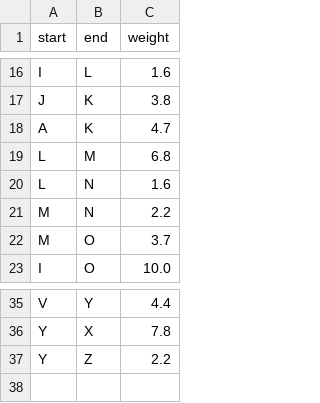
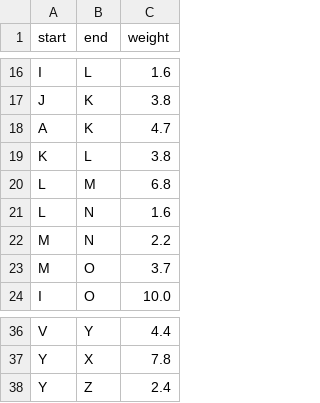
Before and after one commit to GuyG-Saha/Graphs, a CSV file: data.csv, drawn as a sheet; only a part is shown, gaps mark what is left out.

```diff
--- a/data.csv
+++ b/data.csv
@@ -18,2 +18,3 @@ J,K,3.8
 A,K,4.7
+K,L,3.8
 L,M,6.8
@@ -36,2 +37,2 @@ V,Y,4.4
 Y,X,7.8
-Y,Z,2.2
+Y,Z,2.4
```
Also changed, not shown: 5 other files.
